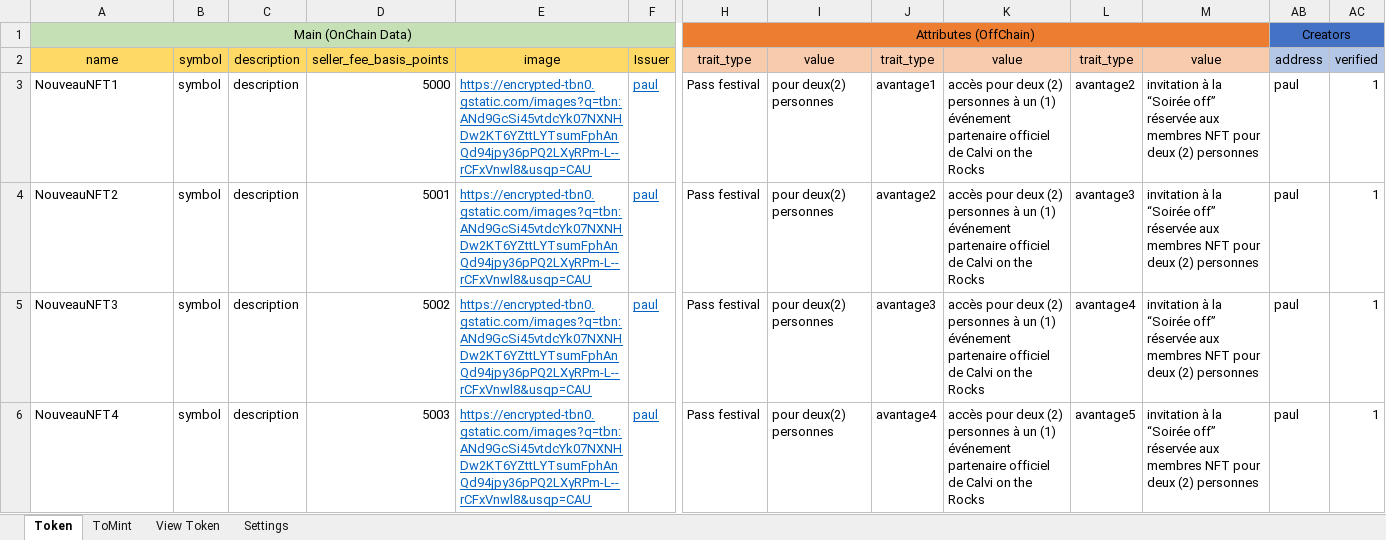
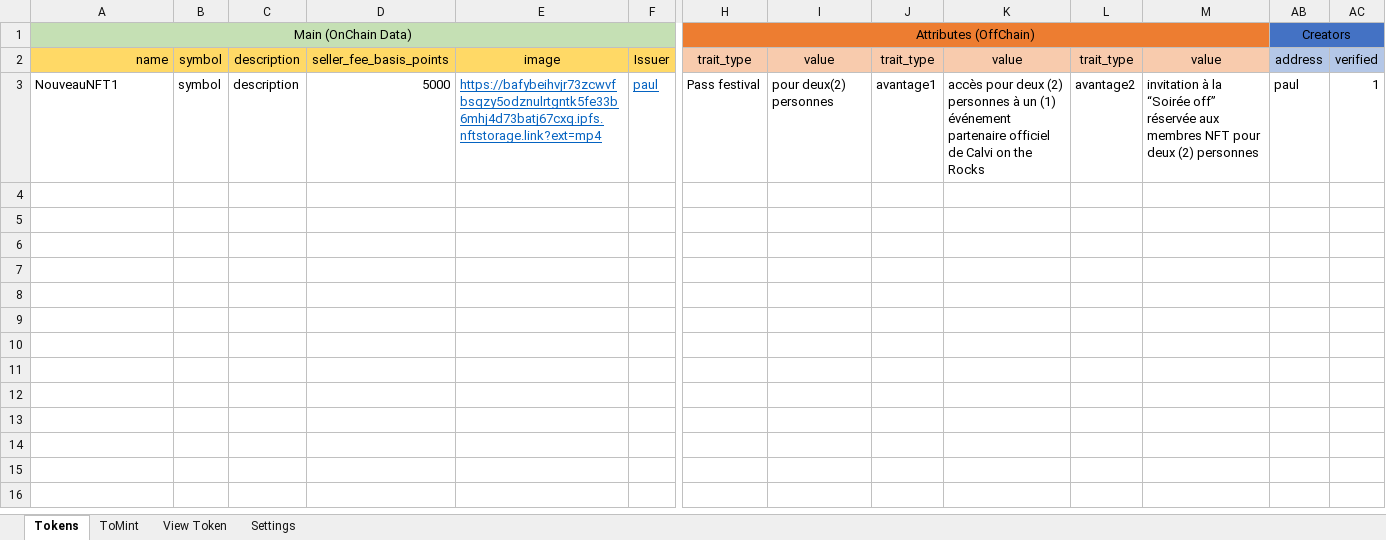
Before and after one commit to f80dev/TokenSol, an Excel workbook: src/assets/Assets.xlsm, sheet Tokens, drawn as a sheet; only a part is shown, gaps mark what is left out; values as stored, in another font and other column widths than the file's, no borders; charts and pictures not drawn; rows hold the shown columns only; the diff names each change by its address in the sheet, - before the commit and + after, or states it on an @@ line.

```diff
--- a/src/assets/Assets.xlsm (sheet Tokens)
+++ b/src/assets/Assets.xlsm (sheet Tokens)
-sheet tab: Token
+sheet tab: Tokens
-A2 alignment: center
+A2 alignment: right
-E3: https://encrypted-tbn0.gstatic.com/images?q=tbn:ANd9GcSi45vtdcYk07NXNHDw2KT6YZttLYTsumFphAnQd94jpy36pPQ2LXyRPm-L--rCFxVnwl8&usqp=CAU
+E3: https://bafybeihvjr73zcwvfbsqzy5odznulrtgntk5fe33b6mhj4d73batj67cxq.ipfs.nftstorage.link?ext=mp4
-row 4: NouveauNFT2 | symbol | description | 5001 | https://encrypted-tbn0.gstatic.com/images?q=tbn:ANd9GcSi45vtdcYk07NXNHDw2KT6YZttLYTsumFphAnQd94jpy36pPQ2LXyRPm-L--rCFxVnwl8&usqp=CAU | paul | Pass festival | pour deux(2) personnes | avantage2 | accès pour deux (2) personnes à un (1) événement partenaire officiel de Calvi on the Rocks | avantage3 | invitation à la “Soirée off” réservée aux membres NFT pour deux (2) personnes | paul | 1
-row 5: NouveauNFT3 | symbol | description | 5002 | https://encrypted-tbn0.gstatic.com/images?q=tbn:ANd9GcSi45vtdcYk07NXNHDw2KT6YZttLYTsumFphAnQd94jpy36pPQ2LXyRPm-L--rCFxVnwl8&usqp=CAU | paul | Pass festival | pour deux(2) personnes | avantage3 | accès pour deux (2) personnes à un (1) événement partenaire officiel de Calvi on the Rocks | avantage4 | invitation à la “Soirée off” réservée aux membres NFT pour deux (2) personnes | paul | 1
-row 6: NouveauNFT4 | symbol | description | 5003 | https://encrypted-tbn0.gstatic.com/images?q=tbn:ANd9GcSi45vtdcYk07NXNHDw2KT6YZttLYTsumFphAnQd94jpy36pPQ2LXyRPm-L--rCFxVnwl8&usqp=CAU | paul | Pass festival | pour deux(2) personnes | avantage4 | accès pour deux (2) personnes à un (1) événement partenaire officiel de Calvi on the Rocks | avantage5 | invitation à la “Soirée off” réservée aux membres NFT pour deux (2) personnes | paul | 1
```
Also changed, not shown: sheet ToMint, sheet Settings, formulas that keep their value, hidden cells, charts or pictures, 17 other files.
